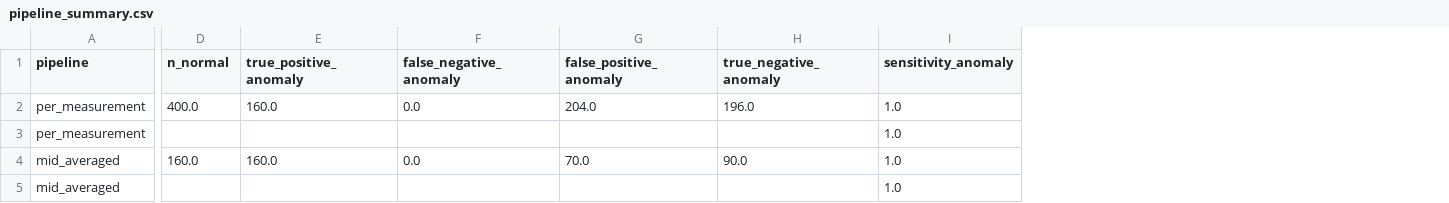
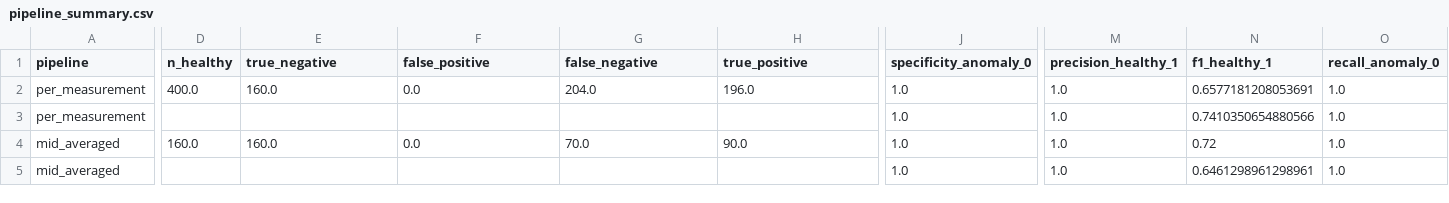
Before and after one commit to BGielczynski/AI_diagnostics, a CSV file: Task_4/results/comparison/pipeline_summary.csv, drawn as a sheet; only a part is shown, gaps mark what is left out; removed rows and columns are numbered as before the commit, all else as after; the diff covers the shown part only; the diff names each change by its address in the sheet, - before the commit and + after, or states it on an @@ line.

```diff
--- a/Task_4/results/comparison/pipeline_summary.csv
+++ b/Task_4/results/comparison/pipeline_summary.csv
-column I (sensitivity_anomaly), rows 2-5: all 1.0
+column J (specificity_anomaly_0), rows 2-5: all 1.0
+column M (precision_healthy_1), rows 2-5: all 1.0
+column N (f1_healthy_1), rows 2-5: 0.6577181208053691 | 0.7410350654880566 | 0.72 | 0.6461298961298961
+column O (recall_anomaly_0), rows 2-5: all 1.0
-D1: n_normal
+D1: n_healthy
-E1: true_positive_anomaly
+E1: true_negative
-F1: false_negative_anomaly
+F1: false_positive
-G1: false_positive_anomaly
+G1: false_negative
-H1: true_negative_anomaly
+H1: true_positive
```
Also changed, not shown: 4 edited cells elsewhere in this file, Task_4/results/comparison/metrics_by_fold.csv, Task_4/results/mid_averaged/aggregated_by_fold_metrics.csv, 49 other files.
